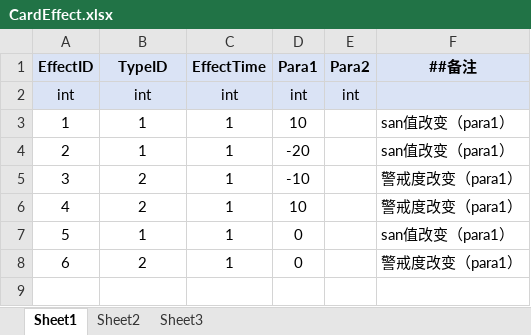
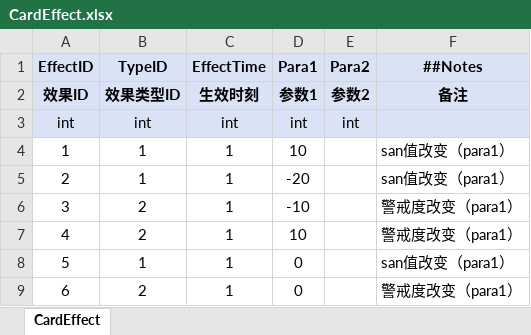
Before and after one commit to polo-pie/BOOOMpolo, an Excel workbook: OriginTable/CardEffect.xlsx, sheet CardEffect, drawn as a sheet; values as stored, in another font and other column widths than the file's, no borders; the diff names each change by its address in the sheet, - before the commit and + after, or states it on an @@ line.

```diff
--- a/OriginTable/CardEffect.xlsx (sheet CardEffect)
+++ b/OriginTable/CardEffect.xlsx (sheet CardEffect)
-sheet tab: Sheet1
+sheet tab: CardEffect
-sheet tab: Sheet2
-sheet tab: Sheet3
-F1: ##备注
+F1: ##Notes
+row 2: 效果ID | 效果类型ID | 生效时刻 | 参数1 | 参数2 | 备注
```
Also changed, not shown: formulas that keep their value, 34 other files.
